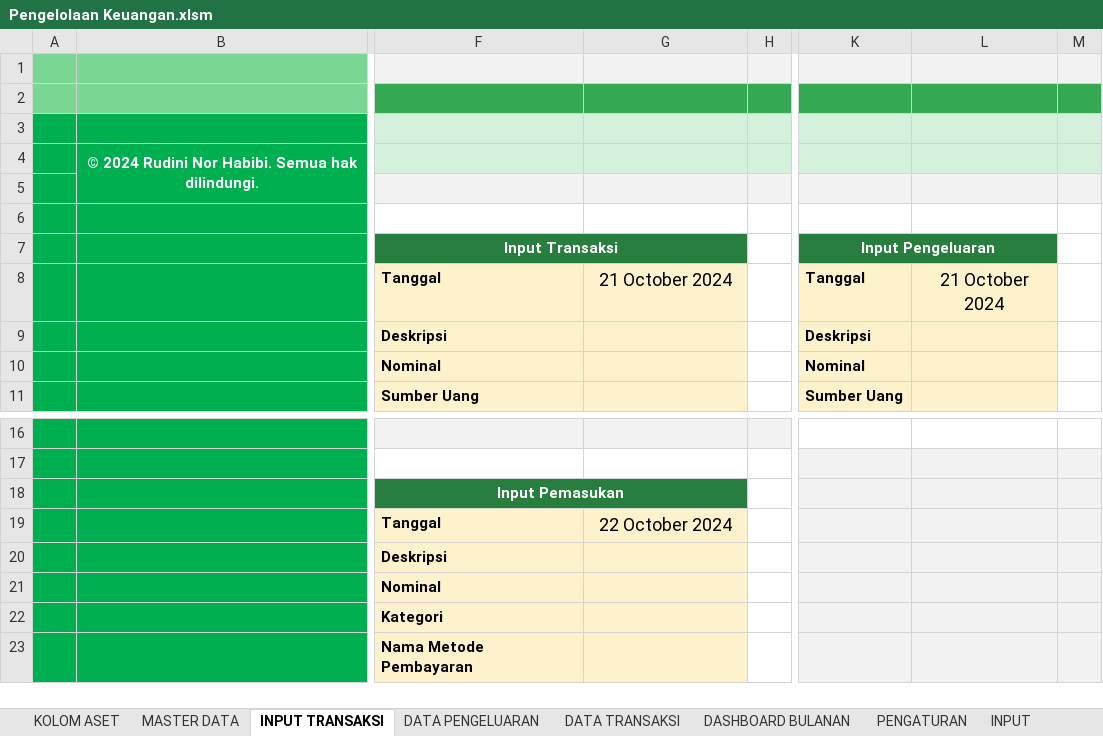
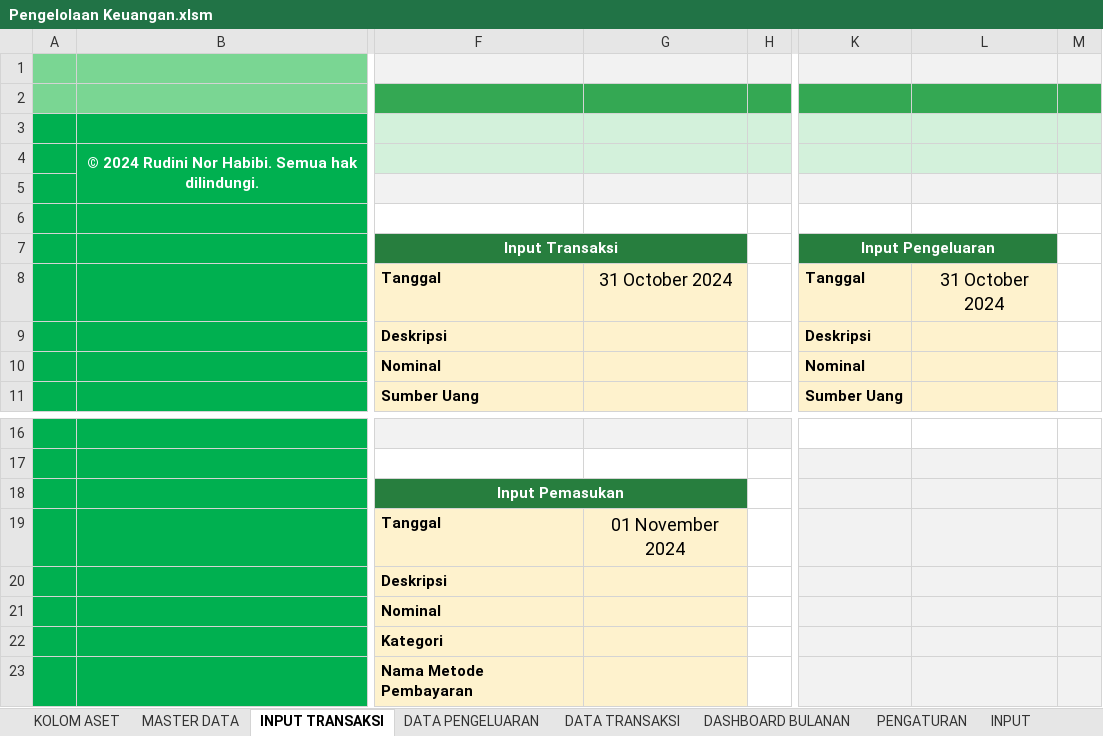
Before and after one commit to rudininh/pengeluaran, an Excel workbook: Pengeluaran/Pengelolaan Keuangan.xlsm, sheet INPUT TRANSAKSI, drawn as a sheet; only a part is shown, gaps mark what is left out; values as stored, in another font and other column widths than the file's, no borders; charts and pictures and conditional formats not drawn; the diff names each change by its address in the sheet, - before the commit and + after, or states it on an @@ line.

Commit message:
cba ubah

```diff
--- a/Pengeluaran/Pengelolaan Keuangan.xlsm (sheet INPUT TRANSAKSI)
+++ b/Pengeluaran/Pengelolaan Keuangan.xlsm (sheet INPUT TRANSAKSI)
-G8: 21 October 2024
+G8: 31 October 2024
-L8: 21 October 2024
+L8: 31 October 2024
-G19: 22 October 2024
+G19: 01 November 2024
```
Also changed, not shown: sheet PENGATURAN, charts or pictures.
